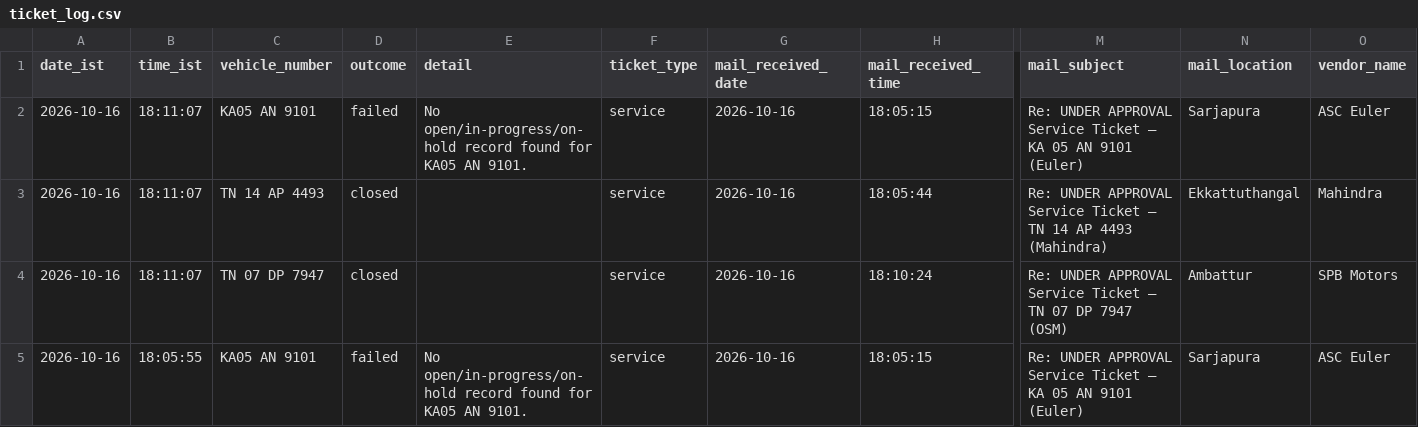
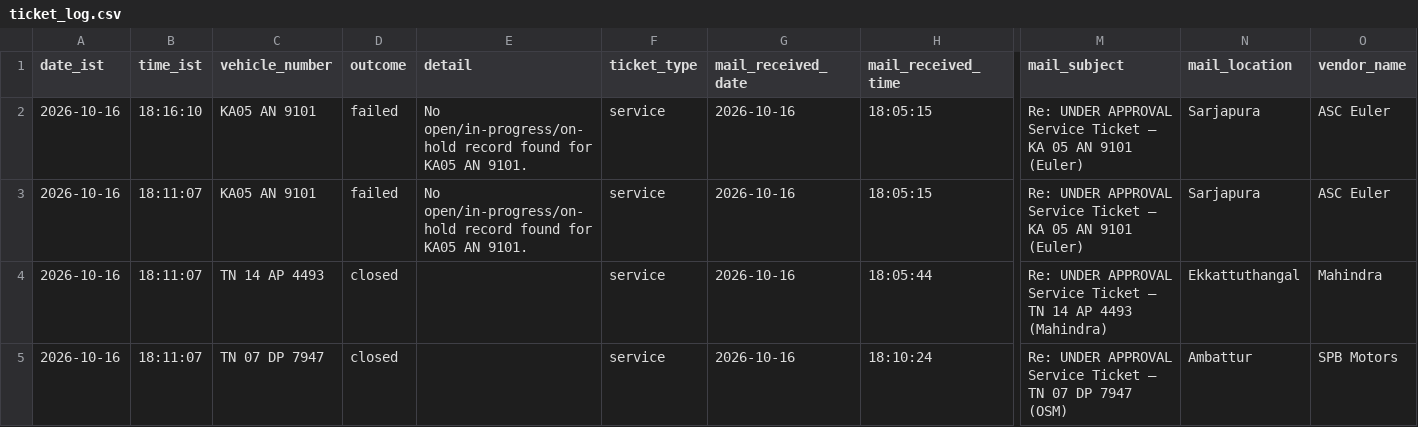
Before and after one commit to Lipsita-Panda/Fyn-Ticket-Closing-Automation, a CSV file: logs/ticket_log.csv, drawn as a sheet; only a part is shown, gaps mark what is left out; the shorter side is filled out with more unchanged rows; rows hold the shown columns only; the diff names each change by its address in the sheet, - before the commit and + after, or states it on an @@ line.

```diff
--- a/logs/ticket_log.csv
+++ b/logs/ticket_log.csv
+row 2: 2026-10-16 | 18:16:10 | KA05 AN 9101 | failed | No open/in-progress/on-hold record found for KA05 AN 9101. | service | 2026-10-16 | 18:05:15 | Re: UNDER APPROVAL Service Ticket – KA 05 AN 9101 (Euler) | Sarjapura | ASC Euler
```
